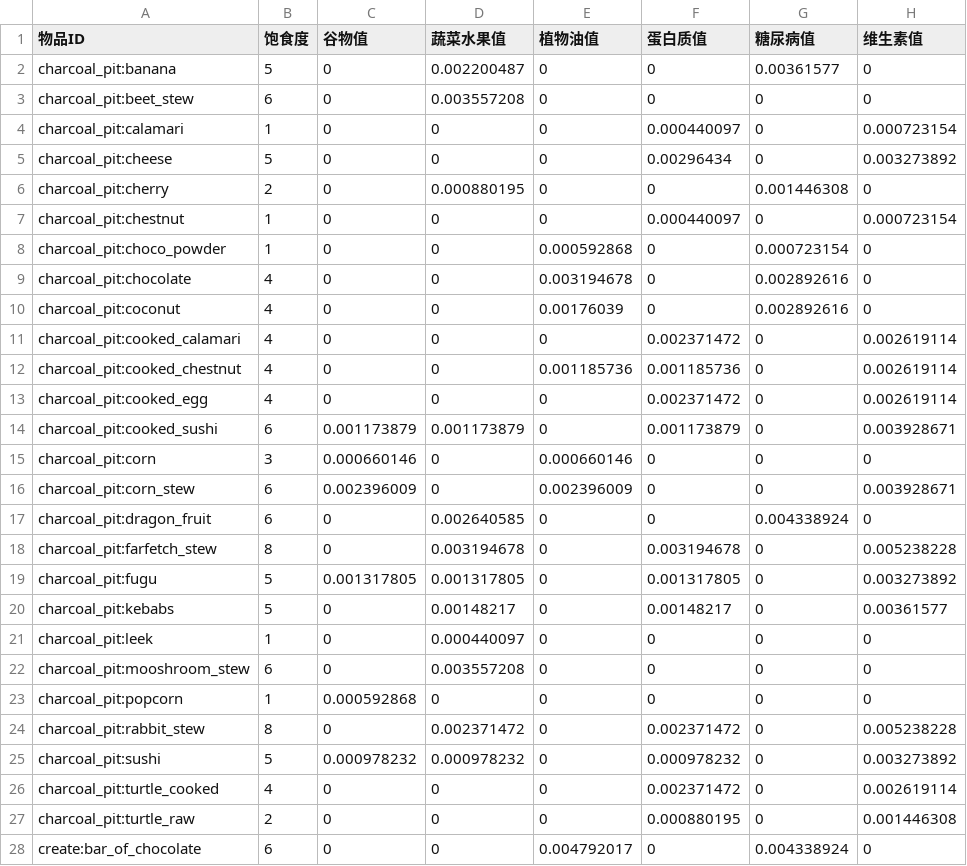
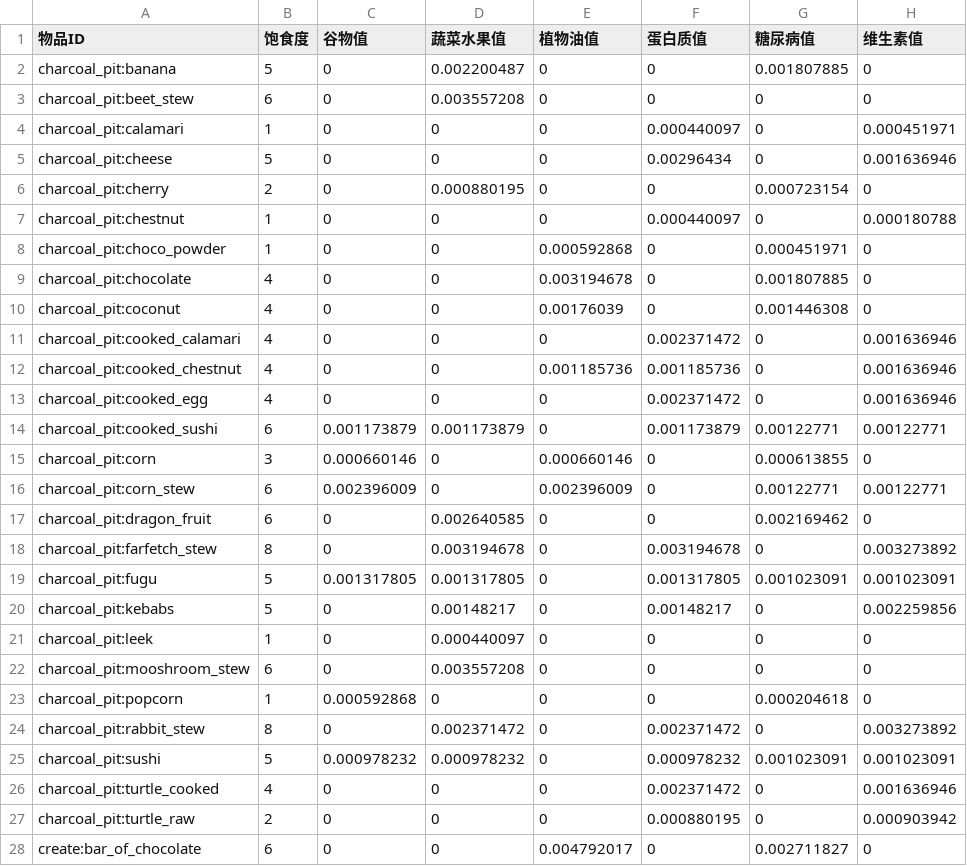
Before and after one commit to TeamMoegMC/FrostedHeart, a CSV file: src/datagen/resources/data/frostedheart/data/food_values.csv, drawn as a sheet; only a part is shown; the diff covers the shown part only.

```diff
--- a/src/datagen/resources/data/frostedheart/data/food_values.csv
+++ b/src/datagen/resources/data/frostedheart/data/food_values.csv
@@ -1,28 +1,28 @@
 物品ID,饱食度,谷物值,蔬菜水果值,植物油值,蛋白质值,糖尿病值,维生素值
-charcoal_pit:banana,5,0,0.002200487,0,0,0.00361577,0
+charcoal_pit:banana,5,0,0.002200487,0,0,0.001807885,0
 charcoal_pit:beet_stew,6,0,0.003557208,0,0,0,0
-charcoal_pit:calamari,1,0,0,0,0.000440097,0,0.000723154
-charcoal_pit:cheese,5,0,0,0,0.00296434,0,0.003273892
-charcoal_pit:cherry,2,0,0.000880195,0,0,0.001446308,0
-charcoal_pit:chestnut,1,0,0,0,0.000440097,0,0.000723154
-charcoal_pit:choco_powder,1,0,0,0.000592868,0,0.000723154,0
-charcoal_pit:chocolate,4,0,0,0.003194678,0,0.002892616,0
-charcoal_pit:coconut,4,0,0,0.00176039,0,0.002892616,0
-charcoal_pit:cooked_calamari,4,0,0,0,0.002371472,0,0.002619114
-charcoal_pit:cooked_chestnut,4,0,0,0.001185736,0.001185736,0,0.002619114
-charcoal_pit:cooked_egg,4,0,0,0,0.002371472,0,0.002619114
-charcoal_pit:cooked_sushi,6,0.001173879,0.001173879,0,0.001173879,0,0.003928671
-charcoal_pit:corn,3,0.000660146,0,0.000660146,0,0,0
-charcoal_pit:corn_stew,6,0.002396009,0,0.002396009,0,0,0.003928671
-charcoal_pit:dragon_fruit,6,0,0.002640585,0,0,0.004338924,0
-charcoal_pit:farfetch_stew,8,0,0.003194678,0,0.003194678,0,0.005238228
-charcoal_pit:fugu,5,0.001317805,0.001317805,0,0.001317805,0,0.003273892
-charcoal_pit:kebabs,5,0,0.00148217,0,0.00148217,0,0.00361577
+charcoal_pit:calamari,1,0,0,0,0.000440097,0,0.000451971
+charcoal_pit:cheese,5,0,0,0,0.00296434,0,0.001636946
+charcoal_pit:cherry,2,0,0.000880195,0,0,0.000723154,0
+charcoal_pit:chestnut,1,0,0,0,0.000440097,0,0.000180788
+charcoal_pit:choco_powder,1,0,0,0.000592868,0,0.000451971,0
+charcoal_pit:chocolate,4,0,0,0.003194678,0,0.001807885,0
+charcoal_pit:coconut,4,0,0,0.00176039,0,0.001446308,0
+charcoal_pit:cooked_calamari,4,0,0,0,0.002371472,0,0.001636946
+charcoal_pit:cooked_chestnut,4,0,0,0.001185736,0.001185736,0,0.001636946
+charcoal_pit:cooked_egg,4,0,0,0,0.002371472,0,0.001636946
+charcoal_pit:cooked_sushi,6,0.001173879,0.001173879,0,0.001173879,0.00122771,0.00122771
+charcoal_pit:corn,3,0.000660146,0,0.000660146,0,0.000613855,0
+charcoal_pit:corn_stew,6,0.002396009,0,0.002396009,0,0.00122771,0.00122771
+charcoal_pit:dragon_fruit,6,0,0.002640585,0,0,0.002169462,0
+charcoal_pit:farfetch_stew,8,0,0.003194678,0,0.003194678,0,0.003273892
+charcoal_pit:fugu,5,0.001317805,0.001317805,0,0.001317805,0.001023091,0.001023091
+charcoal_pit:kebabs,5,0,0.00148217,0,0.00148217,0,0.002259856
 charcoal_pit:leek,1,0,0.000440097,0,0,0,0
 charcoal_pit:mooshroom_stew,6,0,0.003557208,0,0,0,0
-charcoal_pit:popcorn,1,0.000592868,0,0,0,0,0
-charcoal_pit:rabbit_stew,8,0,0.002371472,0,0.002371472,0,0.005238228
-charcoal_pit:sushi,5,0.000978232,0.000978232,0,0.000978232,0,0.003273892
-charcoal_pit:turtle_cooked,4,0,0,0,0.002371472,0,0.002619114
-charcoal_pit:turtle_raw,2,0,0,0,0.000880195,0,0.001446308
-create:bar_of_chocolate,6,0,0,0.004792017,0,0.004338924,0
+charcoal_pit:popcorn,1,0.000592868,0,0,0,0.000204618,0
+charcoal_pit:rabbit_stew,8,0,0.002371472,0,0.002371472,0,0.003273892
+charcoal_pit:sushi,5,0.000978232,0.000978232,0,0.000978232,0.001023091,0.001023091
+charcoal_pit:turtle_cooked,4,0,0,0,0.002371472,0,0.001636946
+charcoal_pit:turtle_raw,2,0,0,0,0.000880195,0,0.000903942
+create:bar_of_chocolate,6,0,0,0.004792017,0,0.002711827,0
```
Also changed, not shown: 2 added rows and 155 edited cells elsewhere in this file, 10 other files.
